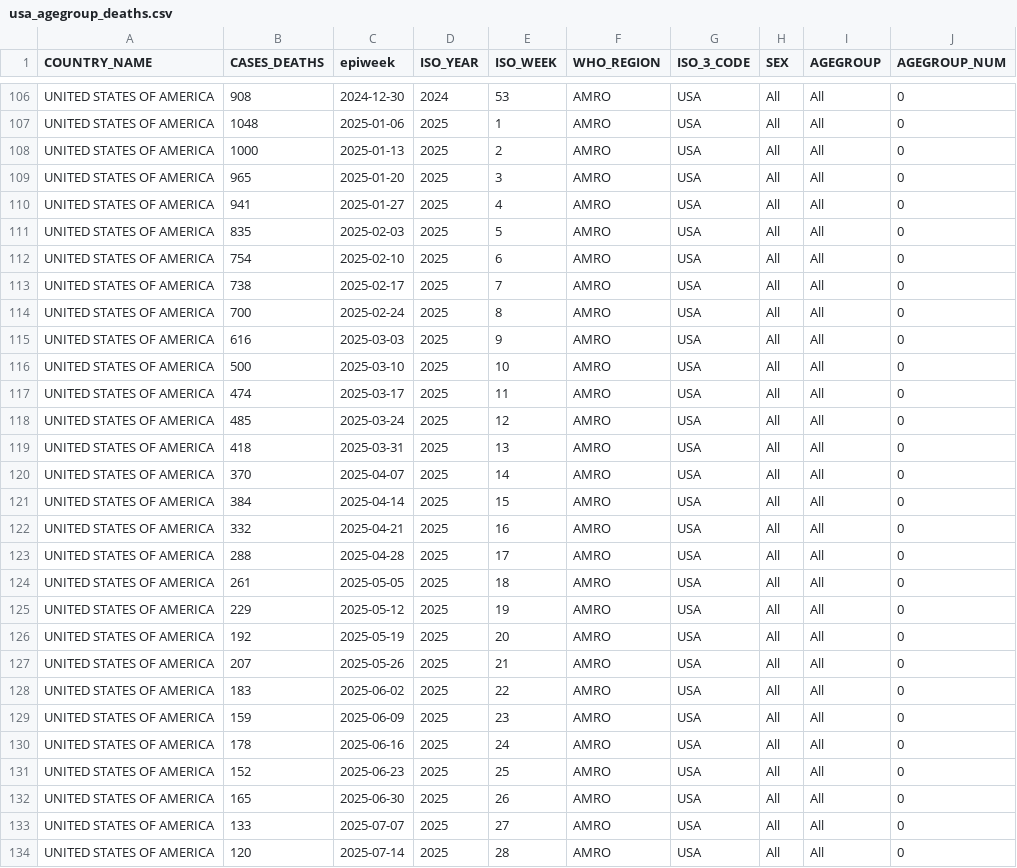
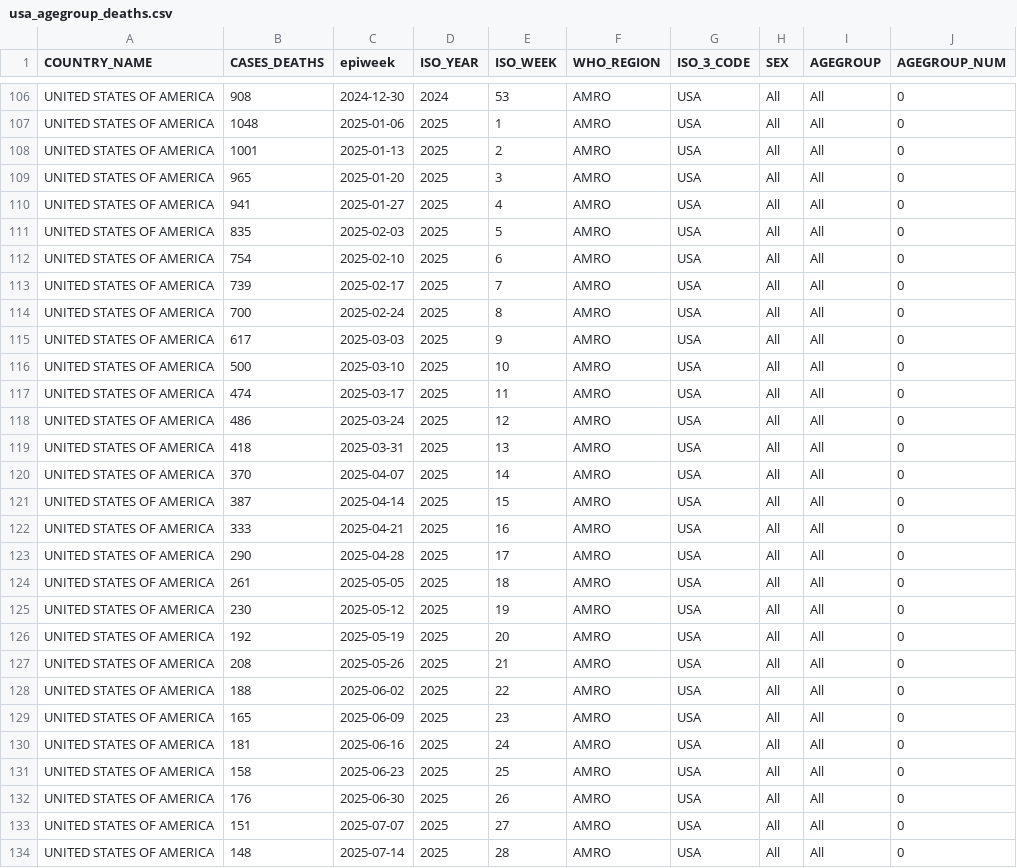
Before and after one commit to whocov/usa_COVID_deaths, a CSV file: data/usa_agegroup_deaths.csv, drawn as a sheet; only a part is shown, gaps mark what is left out; the diff covers the shown part only.

```diff
--- a/data/usa_agegroup_deaths.csv
+++ b/data/usa_agegroup_deaths.csv
@@ -107,3 +107,3 @@ UNITED STATES OF AMERICA,908,2024-12-30,2024,53,AMRO,USA,All,All,0
 UNITED STATES OF AMERICA,1048,2025-01-06,2025,1,AMRO,USA,All,All,0
-UNITED STATES OF AMERICA,1000,2025-01-13,2025,2,AMRO,USA,All,All,0
+UNITED STATES OF AMERICA,1001,2025-01-13,2025,2,AMRO,USA,All,All,0
 UNITED STATES OF AMERICA,965,2025-01-20,2025,3,AMRO,USA,All,All,0
@@ -112,23 +112,23 @@ UNITED STATES OF AMERICA,835,2025-02-03,2025,5,AMRO,USA,All,All,0
 UNITED STATES OF AMERICA,754,2025-02-10,2025,6,AMRO,USA,All,All,0
-UNITED STATES OF AMERICA,738,2025-02-17,2025,7,AMRO,USA,All,All,0
+UNITED STATES OF AMERICA,739,2025-02-17,2025,7,AMRO,USA,All,All,0
 UNITED STATES OF AMERICA,700,2025-02-24,2025,8,AMRO,USA,All,All,0
-UNITED STATES OF AMERICA,616,2025-03-03,2025,9,AMRO,USA,All,All,0
+UNITED STATES OF AMERICA,617,2025-03-03,2025,9,AMRO,USA,All,All,0
 UNITED STATES OF AMERICA,500,2025-03-10,2025,10,AMRO,USA,All,All,0
 UNITED STATES OF AMERICA,474,2025-03-17,2025,11,AMRO,USA,All,All,0
-UNITED STATES OF AMERICA,485,2025-03-24,2025,12,AMRO,USA,All,All,0
+UNITED STATES OF AMERICA,486,2025-03-24,2025,12,AMRO,USA,All,All,0
 UNITED STATES OF AMERICA,418,2025-03-31,2025,13,AMRO,USA,All,All,0
 UNITED STATES OF AMERICA,370,2025-04-07,2025,14,AMRO,USA,All,All,0
-UNITED STATES OF AMERICA,384,2025-04-14,2025,15,AMRO,USA,All,All,0
-UNITED STATES OF AMERICA,332,2025-04-21,2025,16,AMRO,USA,All,All,0
-UNITED STATES OF AMERICA,288,2025-04-28,2025,17,AMRO,USA,All,All,0
+UNITED STATES OF AMERICA,387,2025-04-14,2025,15,AMRO,USA,All,All,0
+UNITED STATES OF AMERICA,333,2025-04-21,2025,16,AMRO,USA,All,All,0
+UNITED STATES OF AMERICA,290,2025-04-28,2025,17,AMRO,USA,All,All,0
 UNITED STATES OF AMERICA,261,2025-05-05,2025,18,AMRO,USA,All,All,0
-UNITED STATES OF AMERICA,229,2025-05-12,2025,19,AMRO,USA,All,All,0
+UNITED STATES OF AMERICA,230,2025-05-12,2025,19,AMRO,USA,All,All,0
 UNITED STATES OF AMERICA,192,2025-05-19,2025,20,AMRO,USA,All,All,0
-UNITED STATES OF AMERICA,207,2025-05-26,2025,21,AMRO,USA,All,All,0
-UNITED STATES OF AMERICA,183,2025-06-02,2025,22,AMRO,USA,All,All,0
-UNITED STATES OF AMERICA,159,2025-06-09,2025,23,AMRO,USA,All,All,0
-UNITED STATES OF AMERICA,178,2025-06-16,2025,24,AMRO,USA,All,All,0
-UNITED STATES OF AMERICA,152,2025-06-23,2025,25,AMRO,USA,All,All,0
-UNITED STATES OF AMERICA,165,2025-06-30,2025,26,AMRO,USA,All,All,0
-UNITED STATES OF AMERICA,133,2025-07-07,2025,27,AMRO,USA,All,All,0
-UNITED STATES OF AMERICA,120,2025-07-14,2025,28,AMRO,USA,All,All,0
+UNITED STATES OF AMERICA,208,2025-05-26,2025,21,AMRO,USA,All,All,0
+UNITED STATES OF AMERICA,188,2025-06-02,2025,22,AMRO,USA,All,All,0
+UNITED STATES OF AMERICA,165,2025-06-09,2025,23,AMRO,USA,All,All,0
+UNITED STATES OF AMERICA,181,2025-06-16,2025,24,AMRO,USA,All,All,0
+UNITED STATES OF AMERICA,158,2025-06-23,2025,25,AMRO,USA,All,All,0
+UNITED STATES OF AMERICA,176,2025-06-30,2025,26,AMRO,USA,All,All,0
+UNITED STATES OF AMERICA,151,2025-07-07,2025,27,AMRO,USA,All,All,0
+UNITED STATES OF AMERICA,148,2025-07-14,2025,28,AMRO,USA,All,All,0
```
Also changed, not shown: 1 added row and 1 edited cell elsewhere in this file, data/usa_deaths.csv.
